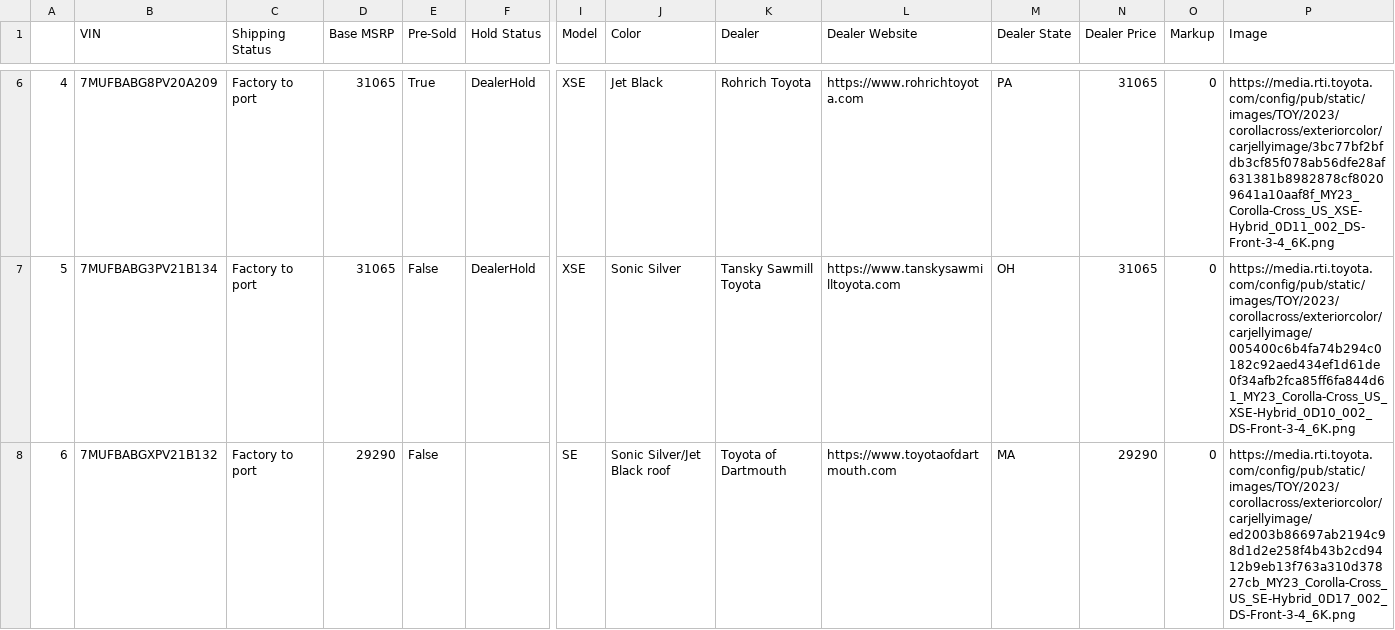
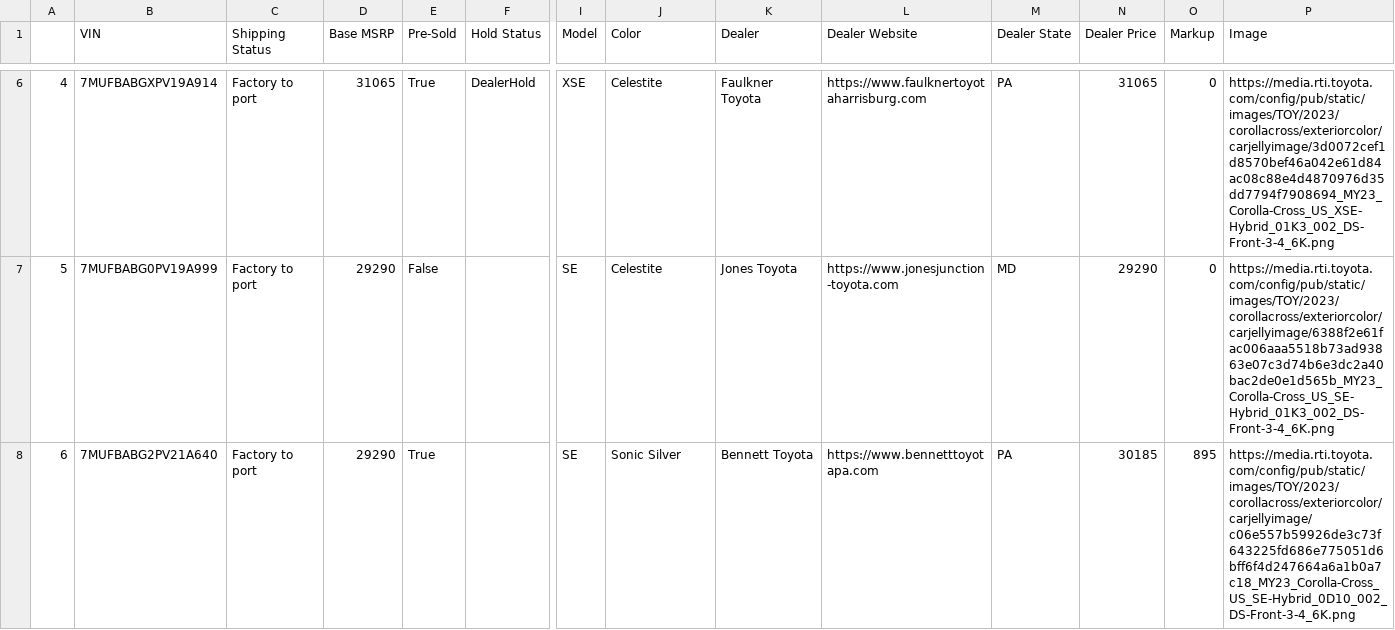
Before and after one commit to major/yotagrabber, a CSV file: output/corollacrosshybrid.csv, drawn as a sheet; only a part is shown, gaps mark what is left out; the diff covers the shown part only; the diff names each change by its address in the sheet, - before the commit and + after, or states it on an @@ line.

Commit message:
Updating corollacrosshybrid vehicle data: Wed Apr 26 20:47:18 UTC 2023

```diff
--- a/output/corollacrosshybrid.csv
+++ b/output/corollacrosshybrid.csv
-B6 (VIN): 7MUFBABG8PV20A209
+B6 (VIN): 7MUFBABGXPV19A914
-J6 (Color): Jet Black
+J6 (Color): Celestite
-K6 (Dealer): Rohrich Toyota
+K6 (Dealer): Faulkner Toyota
-L6 (Dealer Website): https://www.rohrichtoyota.com
+L6 (Dealer Website): https://www.faulknertoyotaharrisburg.com
-P6 (Image): https://media.rti.toyota.com/config/pub/static/images/TOY/2023/corollacross/exteriorcolor/carjellyimage/3bc77bf2bfdb3cf85f078ab56dfe28af631381b8982878cf80209641a10aaf8f_MY23_Corolla-Cross_US_XSE-Hybrid_0D11_002_DS-Front-3-4_6K.png
+P6 (Image): https://media.rti.toyota.com/config/pub/static/images/TOY/2023/corollacross/exteriorcolor/carjellyimage/3d0072cef1d8570bef46a042e61d84ac08c88e4d4870976d35dd7794f7908694_MY23_Corolla-Cross_US_XSE-Hybrid_01K3_002_DS-Front-3-4_6K.png
-B7 (VIN): 7MUFBABG3PV21B134
+B7 (VIN): 7MUFBABG0PV19A999
-D7 (Base MSRP): 31065
+D7 (Base MSRP): 29290
-F7 (Hold Status): DealerHold
+F7 (Hold Status): (empty)
-I7 (Model): XSE
+I7 (Model): SE
-J7 (Color): Sonic Silver
+J7 (Color): Celestite
-K7 (Dealer): Tansky Sawmill Toyota
+K7 (Dealer): Jones Toyota
-L7 (Dealer Website): https://www.tanskysawmilltoyota.com
+L7 (Dealer Website): https://www.jonesjunction-toyota.com
-M7 (Dealer State): OH
+M7 (Dealer State): MD
-N7 (Dealer Price): 31065
+N7 (Dealer Price): 29290
-P7 (Image): https://media.rti.toyota.com/config/pub/static/images/TOY/2023/corollacross/exteriorcolor/carjellyimage/005400c6b4fa74b294c0182c92aed434ef1d61de0f34afb2fca85ff6fa844d61_MY23_Corolla-Cross_US_XSE-Hybrid_0D10_002_DS-Front-3-4_6K.png
+P7 (Image): https://media.rti.toyota.com/config/pub/static/images/TOY/2023/corollacross/exteriorcolor/carjellyimage/6388f2e61fac006aaa5518b73ad93863e07c3d74b6e3dc2a40bac2de0e1d565b_MY23_Corolla-Cross_US_SE-Hybrid_01K3_002_DS-Front-3-4_6K.png
-B8 (VIN): 7MUFBABGXPV21B132
+B8 (VIN): 7MUFBABG2PV21A640
-E8 (Pre-Sold): False
+E8 (Pre-Sold): True
-J8 (Color): Sonic Silver/Jet Black roof
+J8 (Color): Sonic Silver
-K8 (Dealer): Toyota of Dartmouth
+K8 (Dealer): Bennett Toyota
-L8 (Dealer Website): https://www.toyotaofdartmouth.com
+L8 (Dealer Website): https://www.bennetttoyotapa.com
-M8 (Dealer State): MA
+M8 (Dealer State): PA
-N8 (Dealer Price): 29290
+N8 (Dealer Price): 30185
-O8 (Markup): 0
+O8 (Markup): 895
-P8 (Image): https://media.rti.toyota.com/config/pub/static/images/TOY/2023/corollacross/exteriorcolor/carjellyimage/ed2003b86697ab2194c98d1d2e258f4b43b2cd9412b9eb13f763a310d37827cb_MY23_Corolla-Cross_US_SE-Hybrid_0D17_002_DS-Front-3-4_6K.png
+P8 (Image): https://media.rti.toyota.com/config/pub/static/images/TOY/2023/corollacross/exteriorcolor/carjellyimage/c06e557b59926de3c73f643225fd686e775051d6bff6f4d247664a6a1b0a7c18_MY23_Corolla-Cross_US_SE-Hybrid_0D10_002_DS-Front-3-4_6K.png
```
Also changed, not shown: 102 edited cells elsewhere in this file, 1 other file.
